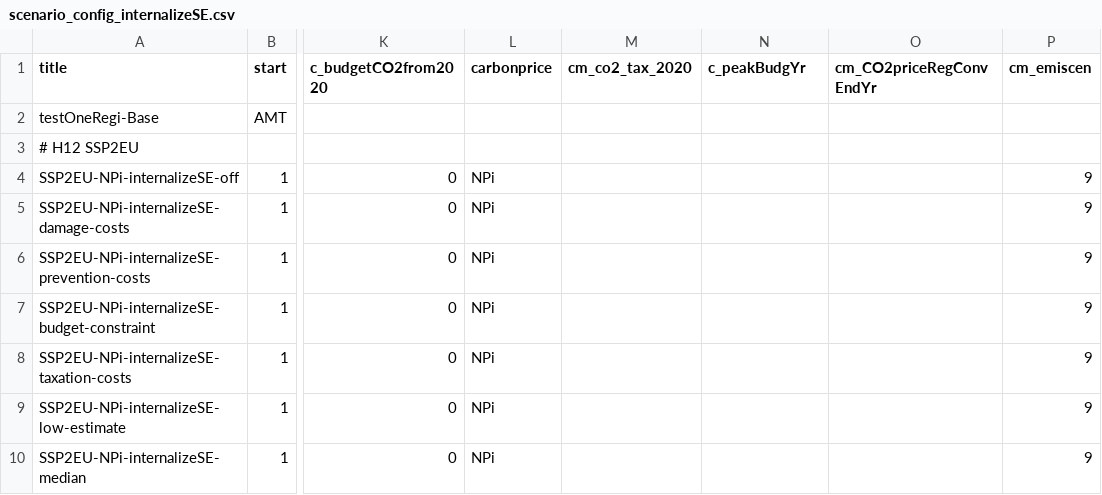
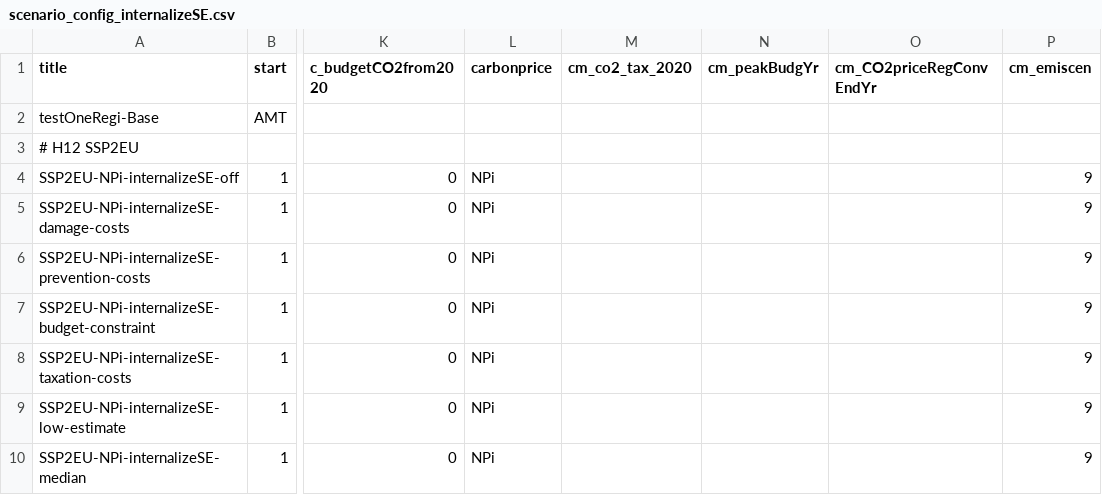
Before and after one commit to dbantje/remind, a CSV file: config/scenario_config_internalizeSE.csv, drawn as a sheet; only a part is shown, gaps mark what is left out; the diff names each change by its address in the sheet, - before the commit and + after, or states it on an @@ line.

Commit message:
Changes in scenario configs

```diff
--- a/config/scenario_config_internalizeSE.csv
+++ b/config/scenario_config_internalizeSE.csv
-N1: c_peakBudgYr
+N1: cm_peakBudgYr
```
Also changed, not shown: 1 other file.
